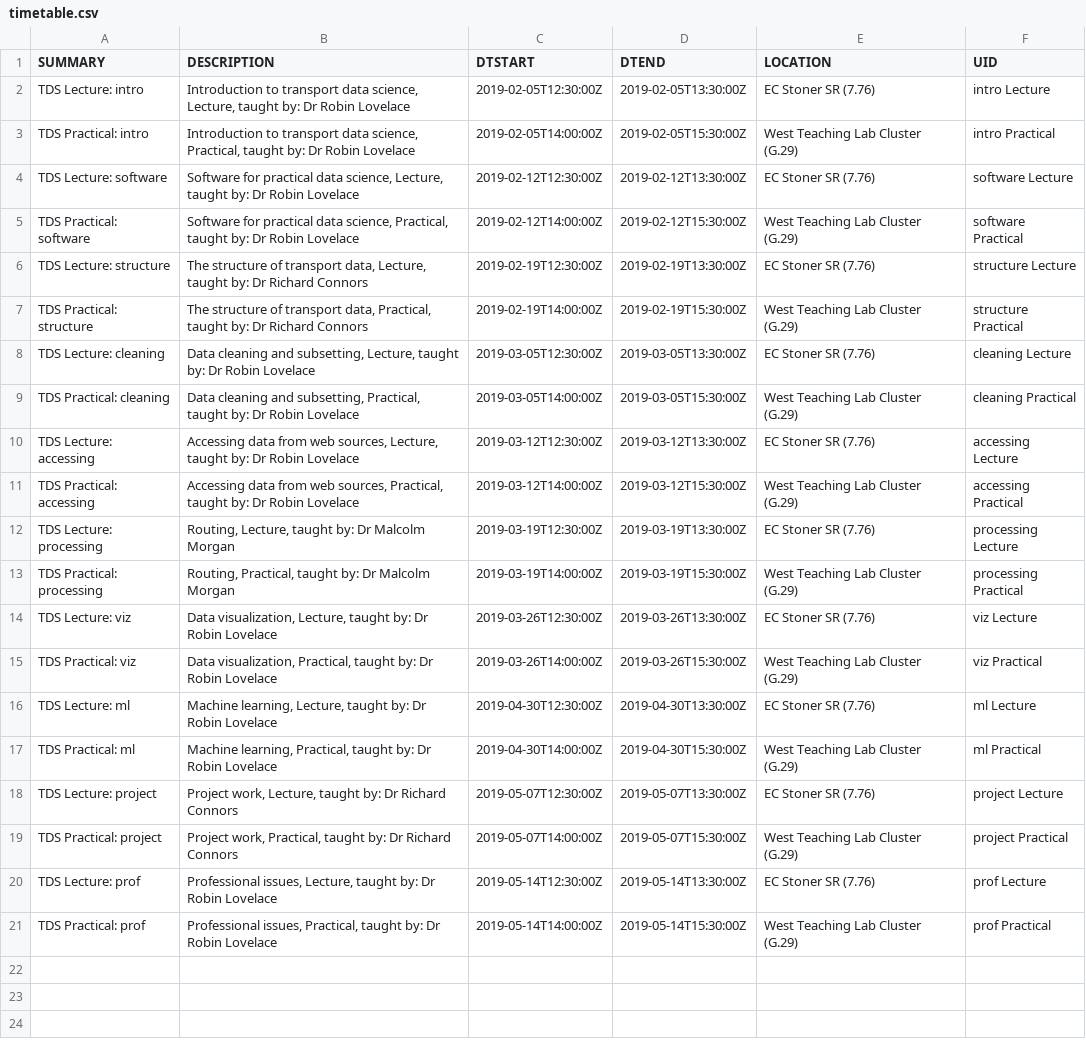
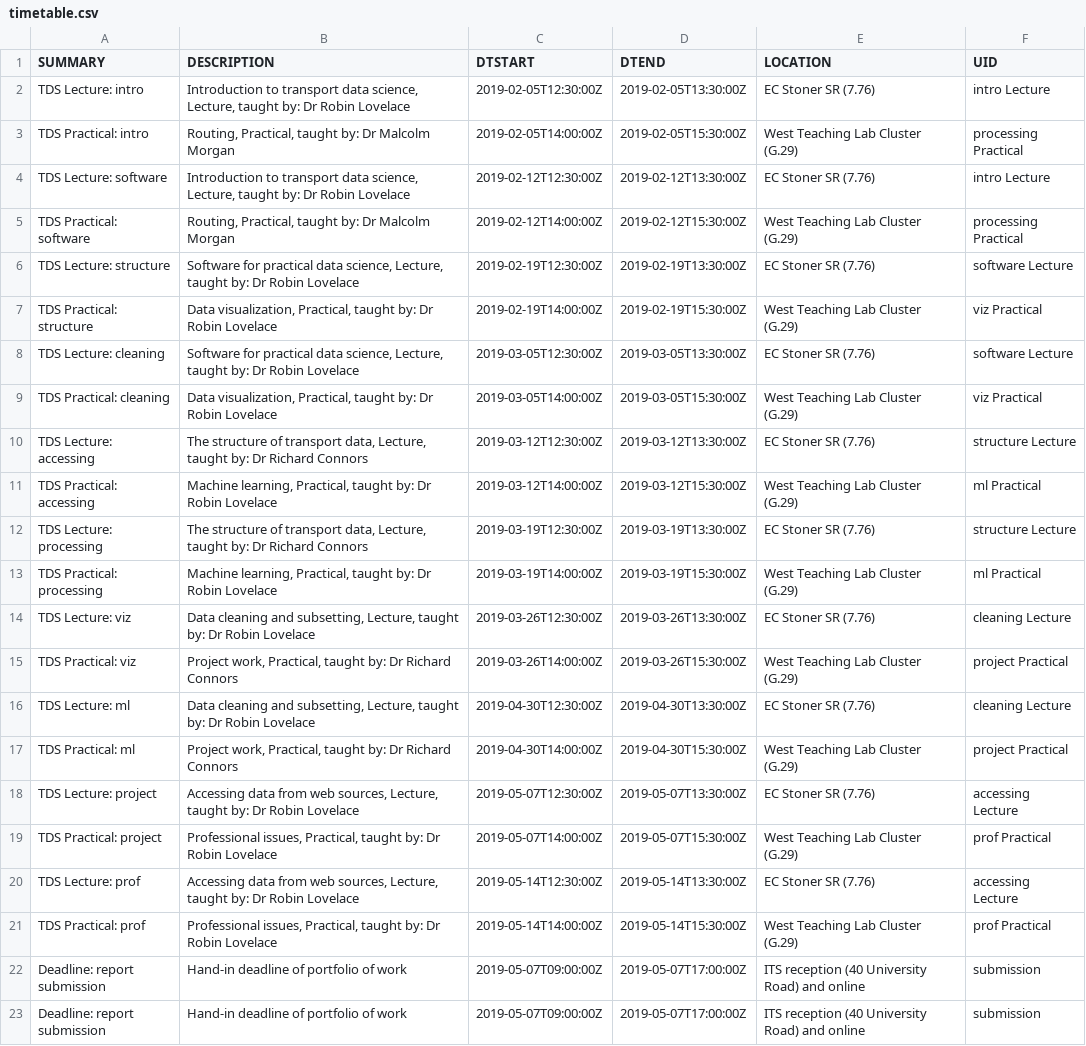
Before and after one commit to itsleeds/tds, a CSV file: timetable.csv, drawn as a sheet; the diff names each change by its address in the sheet, - before the commit and + after, or states it on an @@ line.

Commit message:
Update timetable

```diff
--- a/timetable.csv
+++ b/timetable.csv
-B3 (DESCRIPTION): Introduction to transport data science, Practical, taught by: Dr Robin Lovelace
+B3 (DESCRIPTION): Routing, Practical, taught by: Dr Malcolm Morgan
-F3 (UID): intro Practical
+F3 (UID): processing Practical
-B4 (DESCRIPTION): Software for practical data science,…
+B4 (DESCRIPTION): Introduction to transport data science,…
-F4 (UID): software Lecture
+F4 (UID): intro Lecture
-B5 (DESCRIPTION): Software for practical data science, Practical, taught by: Dr Robin Lovelace
+B5 (DESCRIPTION): Routing, Practical, taught by: Dr Malcolm Morgan
-F5 (UID): software Practical
+F5 (UID): processing Practical
-B6 (DESCRIPTION): The structure of transport data, Lecture, taught by: Dr Richard Connors
+B6 (DESCRIPTION): Software for practical data science, Lecture, taught by: Dr Robin Lovelace
-F6 (UID): structure Lecture
+F6 (UID): software Lecture
-B7 (DESCRIPTION): The structure of transport data, Practical, taught by: Dr Richard Connors
+B7 (DESCRIPTION): Data visualization, Practical, taught by: Dr Robin Lovelace
-F7 (UID): structure Practical
+F7 (UID): viz Practical
-B8 (DESCRIPTION): Data cleaning and subsetting, Lecture, taught…
+B8 (DESCRIPTION): Software for practical data science, Lecture, taught…
-F8 (UID): cleaning Lecture
+F8 (UID): software Lecture
-B9 (DESCRIPTION): Data cleaning and subsetting, Practical, taught…
+B9 (DESCRIPTION): Data visualization, Practical, taught…
-F9 (UID): cleaning Practical
+F9 (UID): viz Practical
-B10 (DESCRIPTION): Accessing data from web sources, Lecture, taught by: Dr Robin Lovelace
+B10 (DESCRIPTION): The structure of transport data, Lecture, taught by: Dr Richard Connors
-F10 (UID): accessing Lecture
+F10 (UID): structure Lecture
-B11 (DESCRIPTION): Accessing data from web sources, Practical, taught…
+B11 (DESCRIPTION): Machine learning, Practical, taught…
-F11 (UID): accessing Practical
+F11 (UID): ml Practical
-B12 (DESCRIPTION): Routing, Lecture, taught by: Dr Malcolm Morgan
+B12 (DESCRIPTION): The structure of transport data, Lecture, taught by: Dr Richard Connors
-F12 (UID): processing Lecture
+F12 (UID): structure Lecture
-B13 (DESCRIPTION): Routing, Practical, taught by: Dr Malcolm Morgan
+B13 (DESCRIPTION): Machine learning, Practical, taught by: Dr Robin Lovelace
-F13 (UID): processing Practical
+F13 (UID): ml Practical
-B14 (DESCRIPTION): Data visualization, Lecture, taught…
+B14 (DESCRIPTION): Data cleaning and subsetting, Lecture, taught…
-F14 (UID): viz Lecture
+F14 (UID): cleaning Lecture
-B15 (DESCRIPTION): Data visualization, Practical, taught by: Dr Robin Lovelace
+B15 (DESCRIPTION): Project work, Practical, taught by: Dr Richard Connors
-F15 (UID): viz Practical
+F15 (UID): project Practical
-B16 (DESCRIPTION): Machine learning, Lecture, taught…
+B16 (DESCRIPTION): Data cleaning and subsetting, Lecture, taught…
-F16 (UID): ml Lecture
+F16 (UID): cleaning Lecture
-B17 (DESCRIPTION): Machine learning, Practical, taught by: Dr Robin Lovelace
+B17 (DESCRIPTION): Project work, Practical, taught by: Dr Richard Connors
-F17 (UID): ml Practical
+F17 (UID): project Practical
-B18 (DESCRIPTION): Project work, Lecture, taught by: Dr Richard Connors
+B18 (DESCRIPTION): Accessing data from web sources, Lecture, taught by: Dr Robin Lovelace
-F18 (UID): project Lecture
+F18 (UID): accessing Lecture
-B19 (DESCRIPTION): Project work, Practical, taught by: Dr Richard Connors
+B19 (DESCRIPTION): Professional issues, Practical, taught by: Dr Robin Lovelace
-F19 (UID): project Practical
+F19 (UID): prof Practical
-B20 (DESCRIPTION): Professional issues, Lecture, taught…
+B20 (DESCRIPTION): Accessing data from web sources, Lecture, taught…
-F20 (UID): prof Lecture
+F20 (UID): accessing Lecture
+row 22: Deadline: report submission | Hand-in deadline of portfolio of work | 2019-05-07T09:00:00Z | 2019-05-07T17:00:00Z | ITS reception (40 University Road) and online | submission
+row 23: Deadline: report submission | Hand-in deadline of portfolio of work | 2019-05-07T09:00:00Z | 2019-05-07T17:00:00Z | ITS reception (40 University Road) and online | submission
```
Also changed, not shown: 2 other files.
